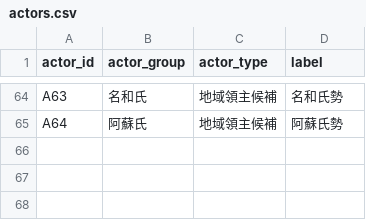
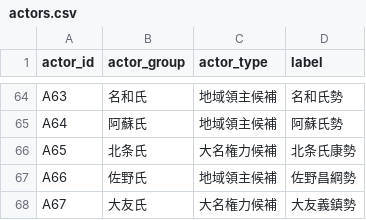
Before and after one commit to kudamb-oss/sengoku-influence-atlas, a CSV file: data/actors.csv, drawn as a sheet; only a part is shown, gaps mark what is left out.

```diff
--- a/data/actors.csv
+++ b/data/actors.csv
@@ -65 +65,4 @@ A63,名和氏,地域領主候補,名和氏勢
 A64,阿蘇氏,地域領主候補,阿蘇氏勢
+A65,北条氏,大名権力候補,北条氏康勢
+A66,佐野氏,地域領主候補,佐野昌綱勢
+A67,大友氏,大名権力候補,大友義鎮勢
```
Also changed, not shown: data/coverage_1560.csv, data/evidence_1560.csv, 2 other files.
